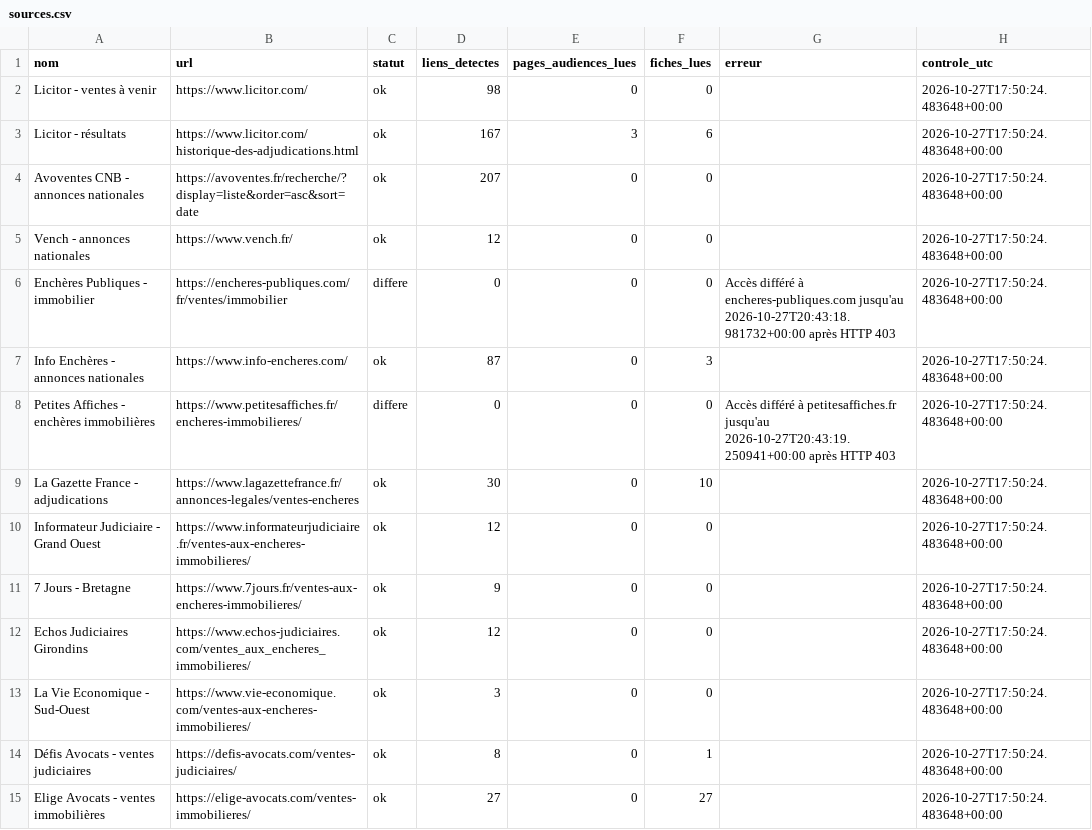
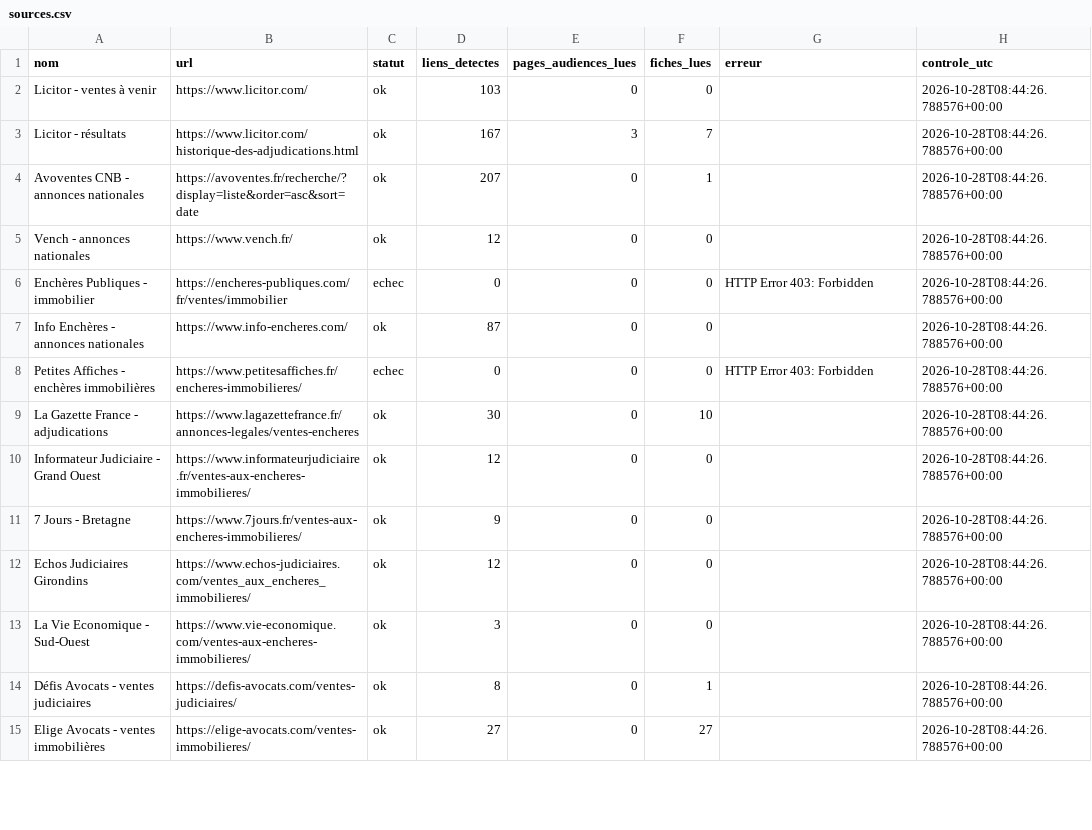
Before and after one commit to adjudications-france-monitor/adjudications-france-monitor, a CSV file: rapports/sources.csv, drawn as a sheet; only a part is shown; the diff covers the shown part only.

```diff
--- a/rapports/sources.csv
+++ b/rapports/sources.csv
@@ -1,15 +1,15 @@
 nom,url,statut,liens_detectes,pages_audiences_lues,fiches_lues,erreur,controle_utc
-Licitor - ventes à venir,https://www.licitor.com/,ok,98,0,0,,2026-10-27T17:50:24.483648+00:00
-Licitor - résultats,https://www.licitor.com/historique-des-adjudications.html,ok,167,3,6,,2026-10-27T17:50:24.483648+00:00
-Avoventes CNB - annonces nationales,https://avoventes.fr/recherche/?display=liste&order=asc&sort=date,ok,207,0,0,,2026-10-27T17:50:24.483648+00:00
-Vench - annonces nationales,https://www.vench.fr/,ok,12,0,0,,2026-10-27T17:50:24.483648+00:00
-Enchères Publiques - immobilier,https://encheres-publiques.com/fr/ventes/immobilier,differe,0,0,0,Accès différé à encheres-publiques.com jusqu'au 2026-10-27T20:43:18.981732+00:00 après HTTP 403,2026-10-27T17:50:24.483648+00:00
-Info Enchères - annonces nationales,https://www.info-encheres.com/,ok,87,0,3,,2026-10-27T17:50:24.483648+00:00
-Petites Affiches - enchères immobilières,https://www.petitesaffiches.fr/encheres-immobilieres/,differe,0,0,0,Accès différé à petitesaffiches.fr jusqu'au 2026-10-27T20:43:19.250941+00:00 après HTTP 403,2026-10-27T17:50:24.483648+00:00
-La Gazette France - adjudications,https://www.lagazettefrance.fr/annonces-legales/ventes-encheres,ok,30,0,10,,2026-10-27T17:50:24.483648+00:00
-Informateur Judiciaire - Grand Ouest,https://www.informateurjudiciaire.fr/ventes-aux-encheres-immobilieres/,ok,12,0,0,,2026-10-27T17:50:24.483648+00:00
-7 Jours - Bretagne,https://www.7jours.fr/ventes-aux-encheres-immobilieres/,ok,9,0,0,,2026-10-27T17:50:24.483648+00:00
-Echos Judiciaires Girondins,https://www.echos-judiciaires.com/ventes_aux_encheres_immobilieres/,ok,12,0,0,,2026-10-27T17:50:24.483648+00:00
-La Vie Economique - Sud-Ouest,https://www.vie-economique.com/ventes-aux-encheres-immobilieres/,ok,3,0,0,,2026-10-27T17:50:24.483648+00:00
-Défis Avocats - ventes judiciaires,https://defis-avocats.com/ventes-judiciaires/,ok,8,0,1,,2026-10-27T17:50:24.483648+00:00
-Elige Avocats - ventes immobilières,https://elige-avocats.com/ventes-immobilieres/,ok,27,0,27,,2026-10-27T17:50:24.483648+00:00
+Licitor - ventes à venir,https://www.licitor.com/,ok,103,0,0,,2026-10-28T08:44:26.788576+00:00
+Licitor - résultats,https://www.licitor.com/historique-des-adjudications.html,ok,167,3,7,,2026-10-28T08:44:26.788576+00:00
+Avoventes CNB - annonces nationales,https://avoventes.fr/recherche/?display=liste&order=asc&sort=date,ok,207,0,1,,2026-10-28T08:44:26.788576+00:00
+Vench - annonces nationales,https://www.vench.fr/,ok,12,0,0,,2026-10-28T08:44:26.788576+00:00
+Enchères Publiques - immobilier,https://encheres-publiques.com/fr/ventes/immobilier,echec,0,0,0,HTTP Error 403: Forbidden,2026-10-28T08:44:26.788576+00:00
+Info Enchères - annonces nationales,https://www.info-encheres.com/,ok,87,0,0,,2026-10-28T08:44:26.788576+00:00
+Petites Affiches - enchères immobilières,https://www.petitesaffiches.fr/encheres-immobilieres/,echec,0,0,0,HTTP Error 403: Forbidden,2026-10-28T08:44:26.788576+00:00
+La Gazette France - adjudications,https://www.lagazettefrance.fr/annonces-legales/ventes-encheres,ok,30,0,10,,2026-10-28T08:44:26.788576+00:00
+Informateur Judiciaire - Grand Ouest,https://www.informateurjudiciaire.fr/ventes-aux-encheres-immobilieres/,ok,12,0,0,,2026-10-28T08:44:26.788576+00:00
+7 Jours - Bretagne,https://www.7jours.fr/ventes-aux-encheres-immobilieres/,ok,9,0,0,,2026-10-28T08:44:26.788576+00:00
+Echos Judiciaires Girondins,https://www.echos-judiciaires.com/ventes_aux_encheres_immobilieres/,ok,12,0,0,,2026-10-28T08:44:26.788576+00:00
+La Vie Economique - Sud-Ouest,https://www.vie-economique.com/ventes-aux-encheres-immobilieres/,ok,3,0,0,,2026-10-28T08:44:26.788576+00:00
+Défis Avocats - ventes judiciaires,https://defis-avocats.com/ventes-judiciaires/,ok,8,0,1,,2026-10-28T08:44:26.788576+00:00
+Elige Avocats - ventes immobilières,https://elige-avocats.com/ventes-immobilieres/,ok,27,0,27,,2026-10-28T08:44:26.788576+00:00
```
Also changed, not shown: 25 edited cells elsewhere in this file, rapports/dernier.csv, 2 other files.
